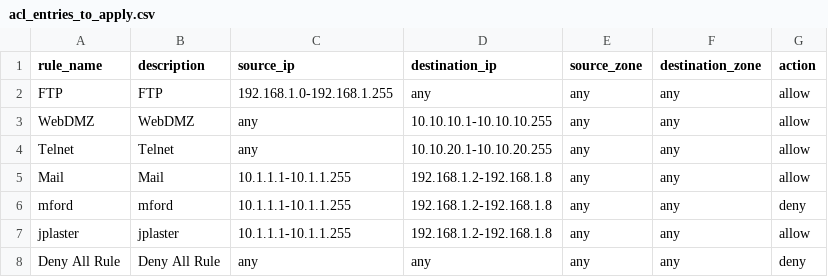
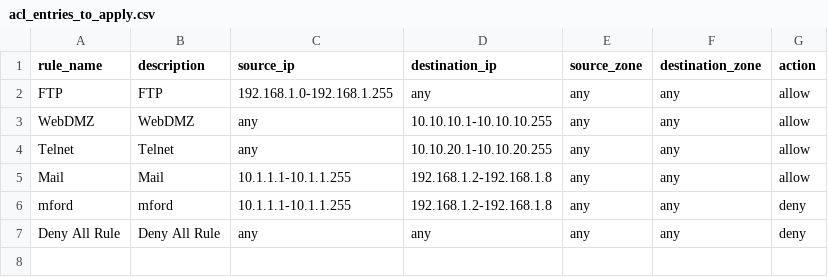
Before and after one commit to michaelford85/acl-data, a CSV file: global/acl_entries_to_apply.csv, drawn as a sheet; the diff names each change by its address in the sheet, - before the commit and + after, or states it on an @@ line.

Commit message:
removed jplaster rule

```diff
--- a/global/acl_entries_to_apply.csv
+++ b/global/acl_entries_to_apply.csv
-row 7: jplaster | jplaster | 10.1.1.1-10.1.1.255 | 192.168.1.2-192.168.1.8 | any | any | allow
```
Also changed, not shown: 1 other file.
